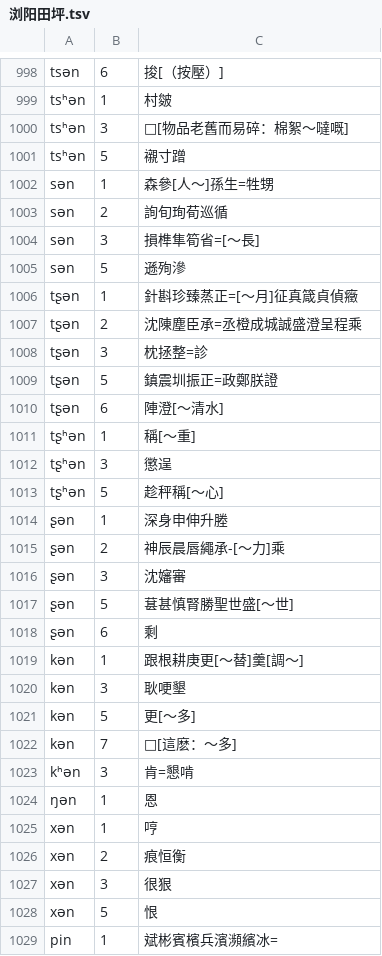
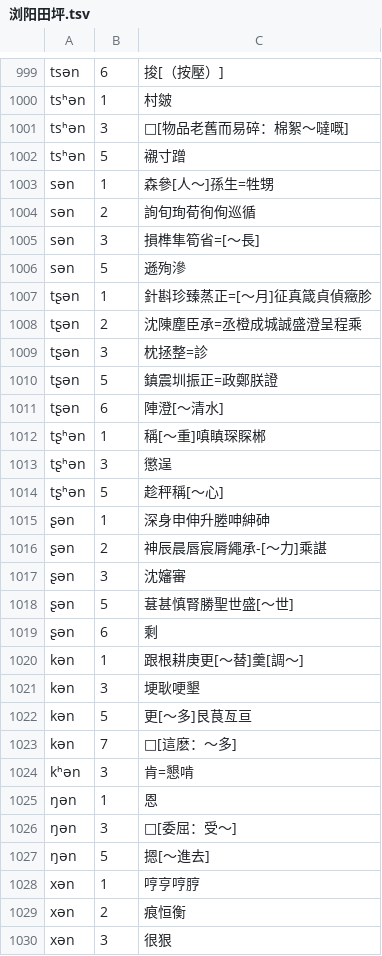
Before and after one commit to vearvip/LiuYangXiXiangHua, a TSV file: 浏阳田坪.tsv, drawn as a sheet; only a part is shown, gaps mark what is left out; the shorter side is filled out with more unchanged rows; the diff covers the shown part only.

```diff
--- a/浏阳田坪.tsv
+++ b/浏阳田坪.tsv
@@ -1002,6 +1003,6 @@ tsʰən	5	襯寸蹭
 sən	1	森參[人～]孫生=牲甥
-sən	2	詢旬珣荀巡循
+sən	2	詢旬珣荀徇侚巡循
 sən	3	損榫隼筍省=[～長]
 sən	5	遜殉滲
-tʂən	1	針斟珍臻蒸正=[～月]征真箴貞偵癥
+tʂən	1	針斟珍臻蒸正=[～月]征真箴貞偵癥胗
 tʂən	2	沈陳塵臣承=丞橙成城誠盛澄呈程乘
@@ -1010,7 +1011,7 @@ tʂən	5	鎮震圳振正=政鄭朕證
 tʂən	6	陣澄[～清水]
-tʂʰən	1	稱[～重]
+tʂʰən	1	稱[～重]嗔瞋琛賝郴
 tʂʰən	3	懲逞
 tʂʰən	5	趁秤稱[～心]
-ʂən	1	深身申伸升塍
-ʂən	2	神辰晨唇繩承-[～力]乘
+ʂən	1	深身申伸升塍呻紳砷
+ʂən	2	神辰晨唇宸脣繩承-[～力]乘諶
 ʂən	3	沈嬸審
@@ -1019,4 +1020,4 @@ tʂʰən	5	趁秤稱[～心]
 kən	1	跟根耕庚更[～替]羹[調～]
-kən	3	耿哽墾
-kən	5	更[～多]
+kən	3	埂耿哽墾
+kən	5	更[～多]艮茛亙亘
 kən	7	□[這麽：～多]
@@ -1024,3 +1025,5 @@ kʰən	3	肯=懇啃
 ŋən	1	恩
-xən	1	哼
+ŋən	3	□[委屈：受～]
+ŋən	5	摁[～進去]
+xən	1	哼亨哼脝
 xən	2	痕恒衡
```
Also changed, not shown: 3 added rows and 16 edited cells elsewhere in this file, omission/湘音檢字.tsv, 浏阳镇头.tsv.
